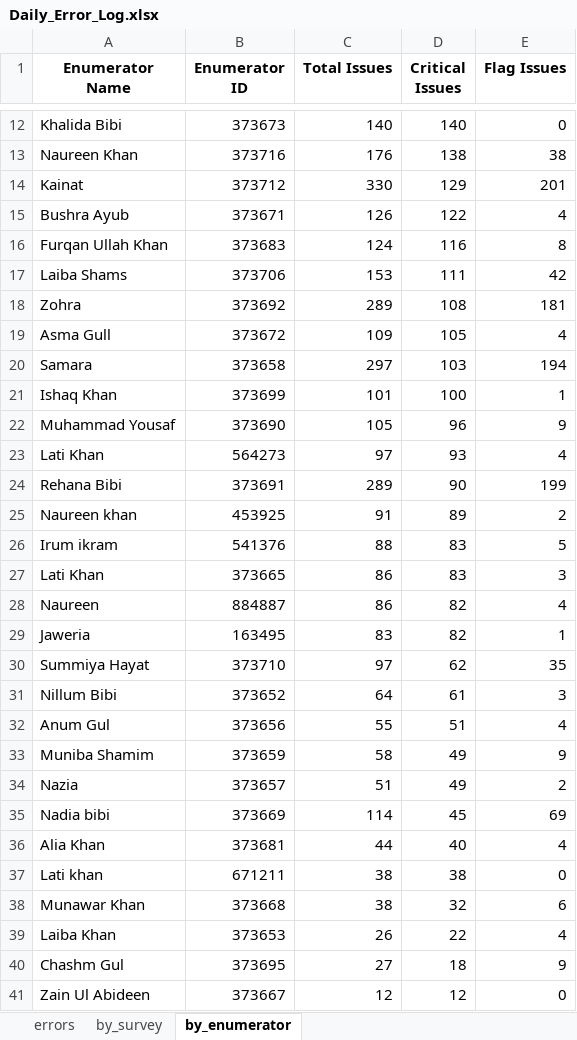
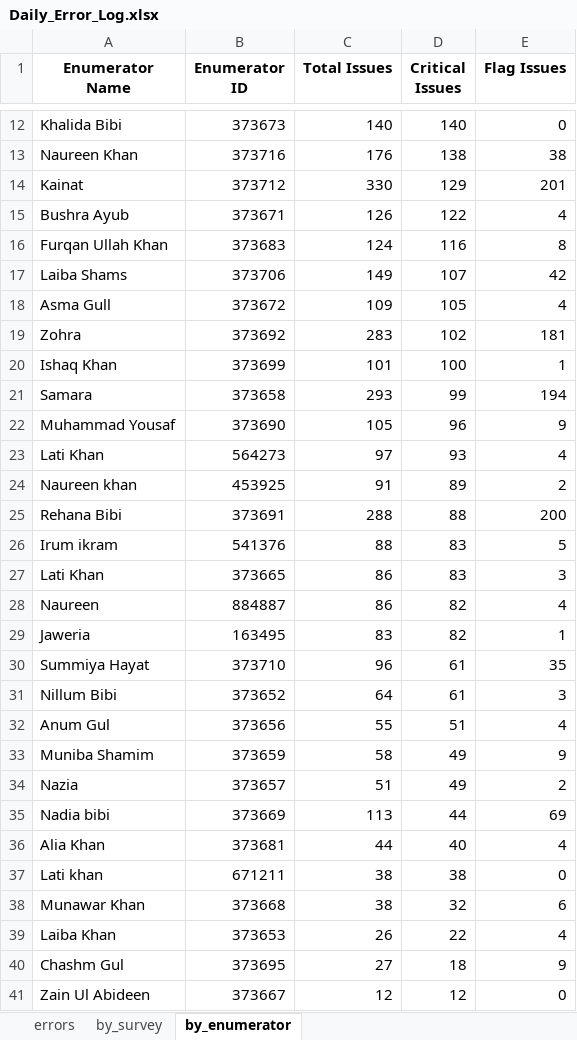
Before and after one commit to malkiaman-dev/KP_RAP_M_-_E_Dashboard, an Excel workbook: Error_log/Daily_Error_Log.xlsx, sheet by_enumerator, drawn as a sheet; only a part is shown, gaps mark what is left out; values as stored, in another font and other column widths than the file's, no borders; removed rows and columns are numbered as before the commit, all else as after; the diff covers the shown part only; the diff names each change by its address in the sheet, - before the commit and + after, or states it on an @@ line.

```diff
--- a/Error_log/Daily_Error_Log.xlsx (sheet by_enumerator)
+++ b/Error_log/Daily_Error_Log.xlsx (sheet by_enumerator)
-C17 (Total Issues): 153
+C17 (Total Issues): 149
-D17 (Critical Issues): 111
+D17 (Critical Issues): 107
-row 18: Zohra | 373692 | 289 | 108 | 181
-row 20: Samara | 373658 | 297 | 103 | 194
+row 19: Zohra | 373692 | 283 | 102 | 181
+row 21: Samara | 373658 | 293 | 99 | 194
-row 24: Rehana Bibi | 373691 | 289 | 90 | 199
+row 25: Rehana Bibi | 373691 | 288 | 88 | 200
-C30 (Total Issues): 97
+C30 (Total Issues): 96
-D30 (Critical Issues): 62
+D30 (Critical Issues): 61
-C35 (Total Issues): 114
+C35 (Total Issues): 113
-D35 (Critical Issues): 45
+D35 (Critical Issues): 44
```
Also changed, not shown: 1 added row, 1 removed row and 12 edited cells elsewhere in this sheet, sheet errors, sheet by_survey, Error_log/Enumerator_Performance.xlsx, Error_log/Weekly_QA_Summary.xlsx, 1 other file.
